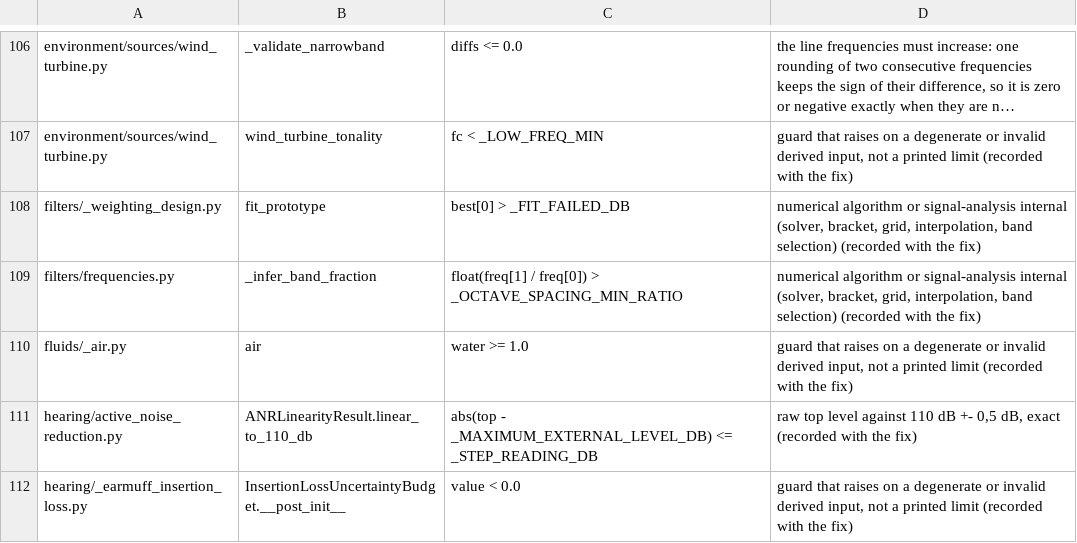
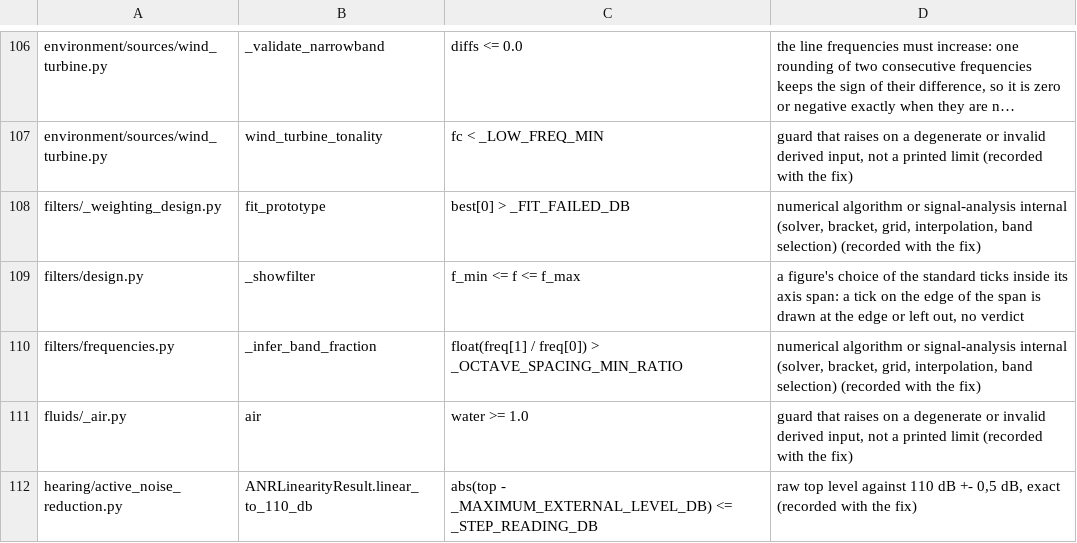
Before and after one commit to jmrplens/phonometry, a TSV file: scripts/boundary_comparison_exemptions.tsv, drawn as a sheet; only a part is shown, gaps mark what is left out; the shorter side is filled out with more unchanged rows; long unchanged cells end in …; the diff names each change by its address in the sheet, - before the commit and + after, or states it on an @@ line.

Commit message:
The boundary-comparison check reads a comprehension's variable as an item of what it walks inside the comprehension only, where it joined the function's name of the same spelling, so a comprehension that walked numbers under a parameter's name made that parameter a whole number everywhere and let a margin of two readings judged against a printed limit pass; read so, it finds the tick choice of the filter-design figure, exempted as no verdict.

```diff
--- a/scripts/boundary_comparison_exemptions.tsv
+++ b/scripts/boundary_comparison_exemptions.tsv
+row 109: filters/design.py | _showfilter | f_min <= f <= f_max | a figure's choice of the standard ticks inside its axis span: a tick on the edge of the span is drawn at the edge or left out, no verdict
```
Also changed, not shown: 3 other files.
